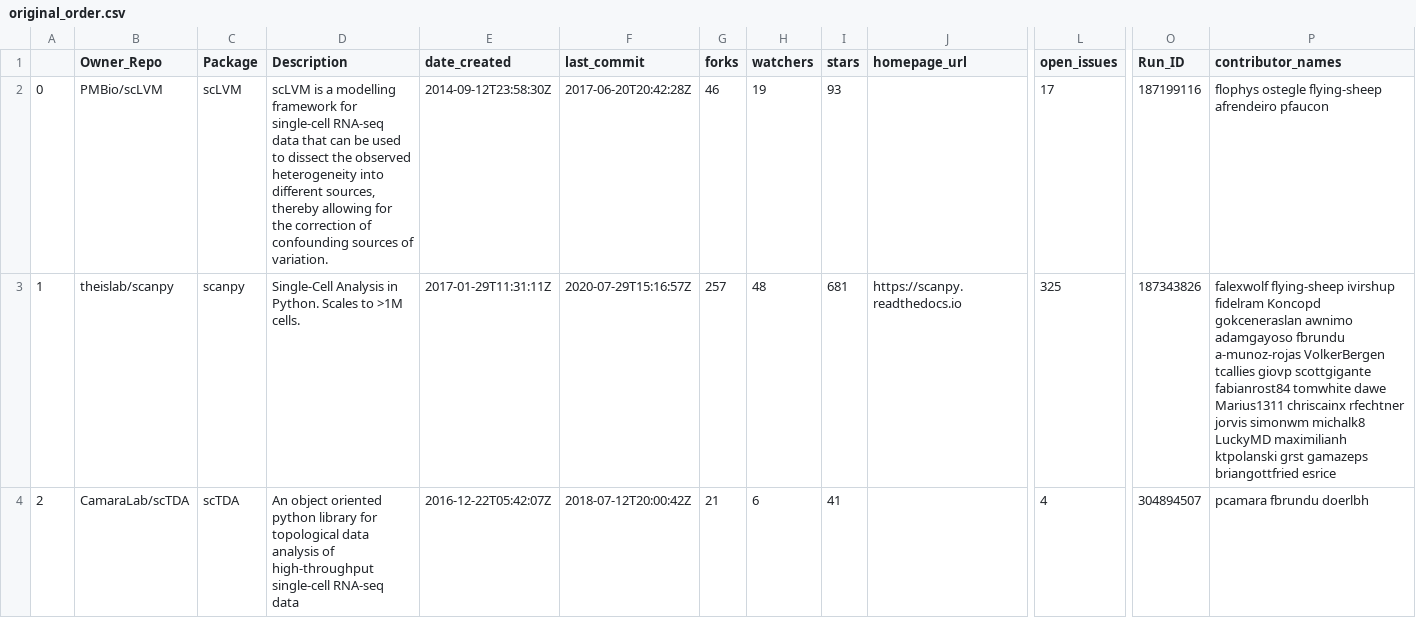
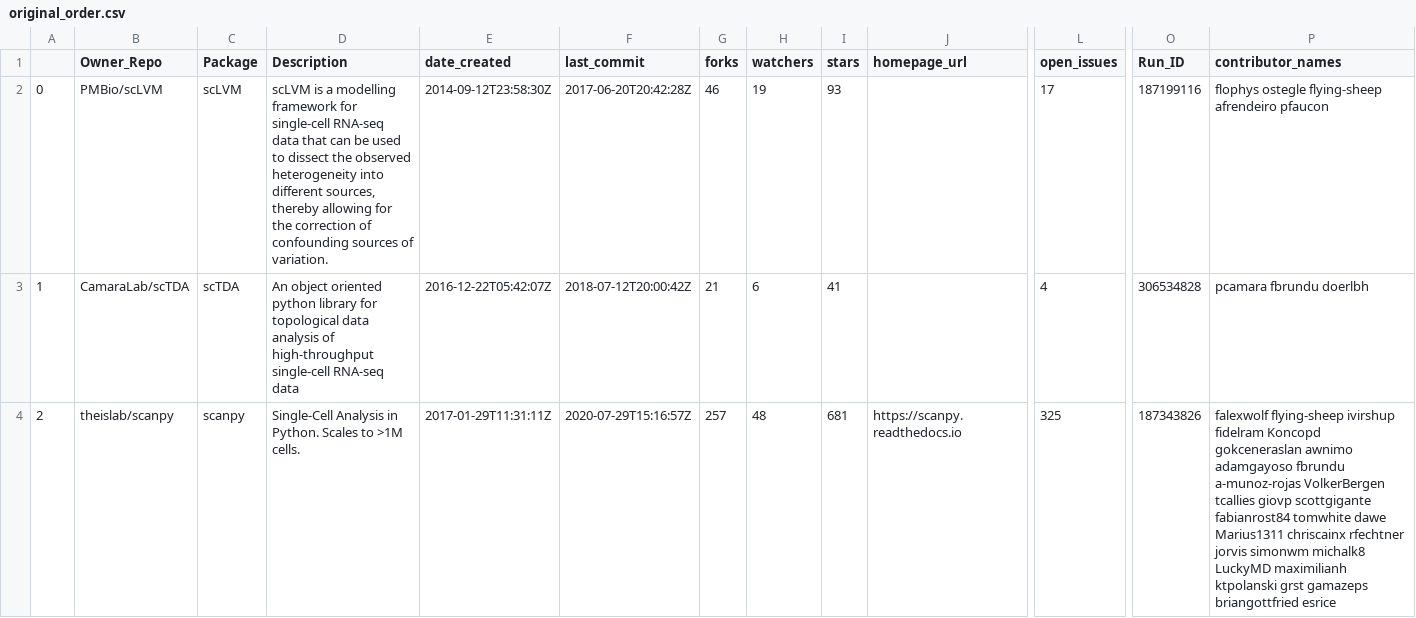
Before and after one commit to benstear/biopypir_logs, a CSV file: original_order.csv, drawn as a sheet; only a part is shown, gaps mark what is left out; the diff covers the shown part only; the diff names each change by its address in the sheet, - before the commit and + after, or states it on an @@ line.

```diff
--- a/original_order.csv
+++ b/original_order.csv
-B3 (Owner_Repo): theislab/scanpy
+B3 (Owner_Repo): CamaraLab/scTDA
-C3 (Package): scanpy
+C3 (Package): scTDA
-D3 (Description): Single-Cell Analysis in Python. Scales to >1M cells.
+D3 (Description): An object oriented python library for topological data analysis of high-throughput single-cell RNA-seq data
-E3 (date_created): 2017-01-29T11:31:11Z
+E3 (date_created): 2016-12-22T05:42:07Z
-F3 (last_commit): 2020-07-29T15:16:57Z
+F3 (last_commit): 2018-07-12T20:00:42Z
-G3 (forks): 257
+G3 (forks): 21
-H3 (watchers): 48
+H3 (watchers): 6
-I3 (stars): 681
+I3 (stars): 41
-J3 (homepage_url): https://scanpy.readthedocs.io
+J3 (homepage_url): (empty)
-L3 (open_issues): 325
+L3 (open_issues): 4
-O3 (Run_ID): 187343826
+O3 (Run_ID): 306534828
-P3 (contributor_names): falexwolf flying-sheep ivirshup fidelram Koncopd gokceneraslan awnimo adamgayoso fbrundu a-munoz-rojas VolkerBergen tcallies giovp scottgigante fabianrost84 tomwhite dawe Marius1311 chriscainx rfechtner jorvis simonwm michalk8 LuckyMD maximilianh ktpolanski grst gamazeps briangottfried esrice
+P3 (contributor_names): pcamara fbrundu doerlbh
-B4 (Owner_Repo): CamaraLab/scTDA
+B4 (Owner_Repo): theislab/scanpy
-C4 (Package): scTDA
+C4 (Package): scanpy
-D4 (Description): An object oriented python library for topological data analysis of high-throughput single-cell RNA-seq data
+D4 (Description): Single-Cell Analysis in Python. Scales to >1M cells.
-E4 (date_created): 2016-12-22T05:42:07Z
+E4 (date_created): 2017-01-29T11:31:11Z
-F4 (last_commit): 2018-07-12T20:00:42Z
+F4 (last_commit): 2020-07-29T15:16:57Z
-G4 (forks): 21
+G4 (forks): 257
-H4 (watchers): 6
+H4 (watchers): 48
-I4 (stars): 41
+I4 (stars): 681
-J4 (homepage_url): (empty)
+J4 (homepage_url): https://scanpy.readthedocs.io
-L4 (open_issues): 4
+L4 (open_issues): 325
-O4 (Run_ID): 304894507
+O4 (Run_ID): 187343826
-P4 (contributor_names): pcamara fbrundu doerlbh
+P4 (contributor_names): falexwolf flying-sheep ivirshup fidelram Koncopd gokceneraslan awnimo adamgayoso fbrundu a-munoz-rojas VolkerBergen tcallies giovp scottgigante fabianrost84 tomwhite dawe Marius1311 chriscainx rfechtner jorvis simonwm michalk8 LuckyMD maximilianh ktpolanski grst gamazeps briangottfried esrice
```
Also changed, not shown: 10 edited cells elsewhere in this file, log_matrix.csv, reordered.csv, 3 other files.
